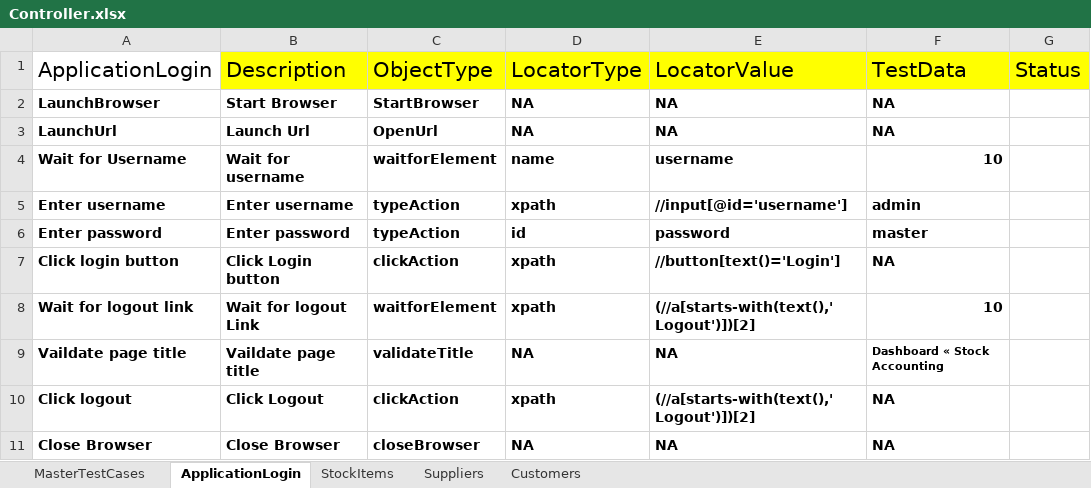
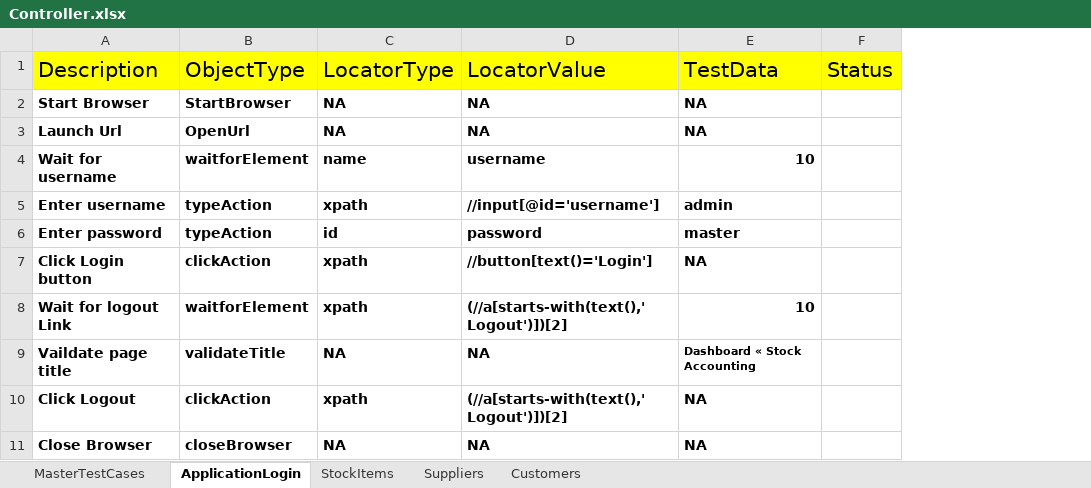
Before and after one commit to VaishaliK1204/HybridERP, an Excel workbook: FileInput/Controller.xlsx, sheet ApplicationLogin, drawn as a sheet; values as stored, in another font and other column widths than the file's, no borders; the diff names each change by its address in the sheet, - before the commit and + after, or states it on an @@ line.

```diff
--- a/FileInput/Controller.xlsx (sheet ApplicationLogin)
+++ b/FileInput/Controller.xlsx (sheet ApplicationLogin)
-column A, rows 1-11: ApplicationLogin | LaunchBrowser | LaunchUrl | Wait for Username | Enter username | Enter password | Click login button | Wait for logout link | Vaildate page title | Click logout | Close Browser
```
Also changed, not shown: sheet MasterTestCases, fileOutput/Hybridresults.xlsx, 12 other files.
